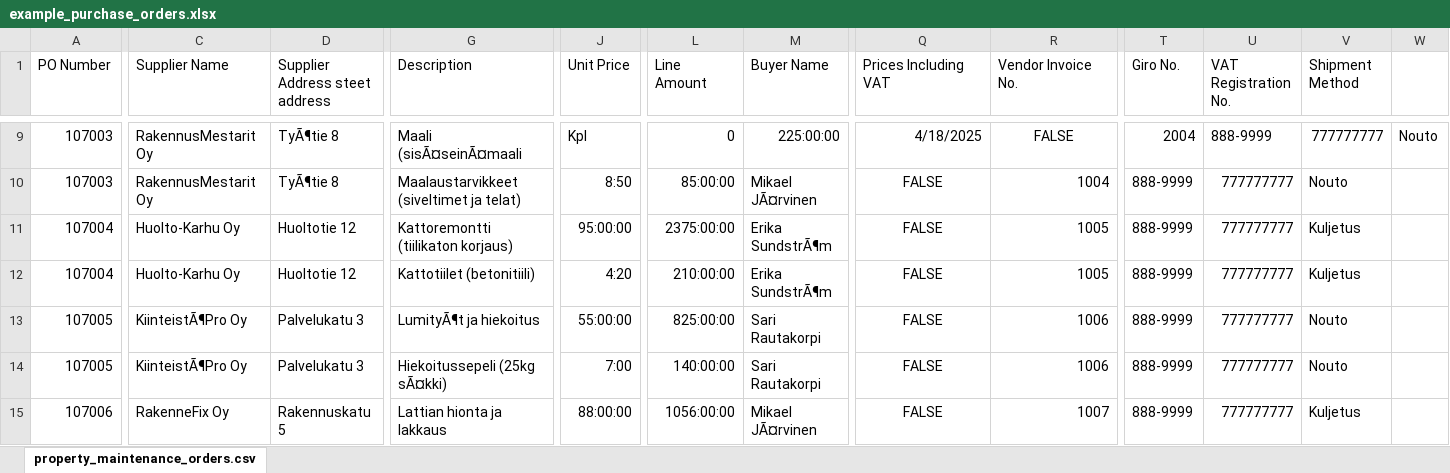
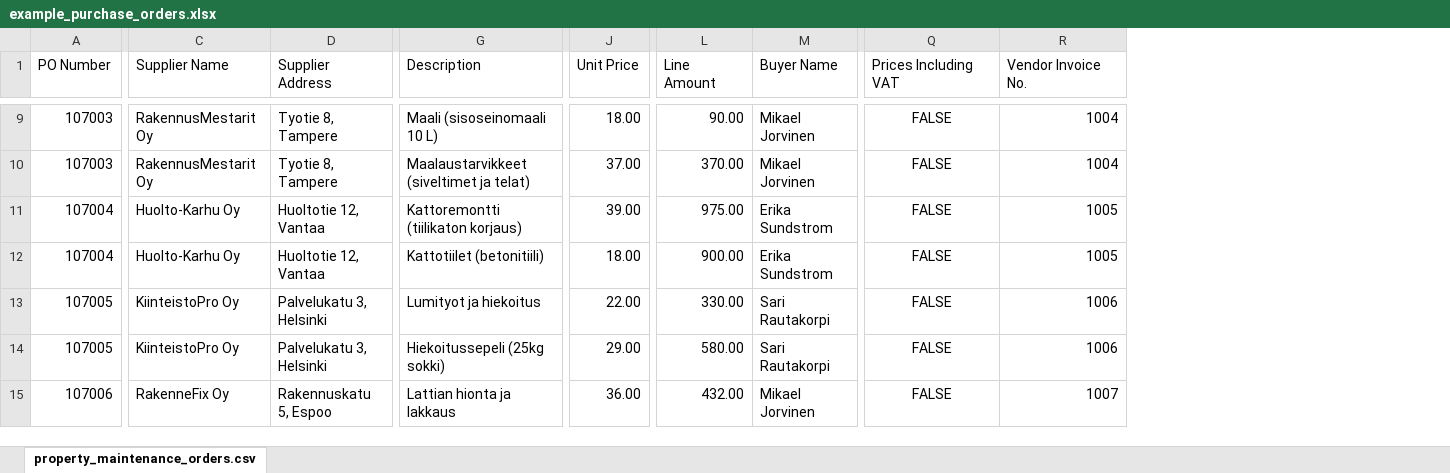
Before and after one commit to mikkovaltonen/Retta_laskutusapuri, an Excel workbook: public/example_purchase_orders.xlsx, sheet property_maintenance_orders.csv, drawn as a sheet; only a part is shown, gaps mark what is left out; values as stored, in another font and other column widths than the file's, no borders; removed rows and columns are numbered as before the commit, all else as after; the diff covers the shown part only; the diff names each change by its address in the sheet, - before the commit and + after, or states it on an @@ line.

Commit message:
Add competitive bidding features and UI improvements - New CompetitiveBiddingChat component - Enhanced ERP integration with sales invoice API - Updated workspace navigation and management - Added sample prompts and documentation - Improved property management chat functionality

```diff
--- a/public/example_purchase_orders.xlsx (sheet property_maintenance_orders.csv)
+++ b/public/example_purchase_orders.xlsx (sheet property_maintenance_orders.csv)
-column D (Supplier Address steet address), rows 9-15: TyÃ¶tie 8 | TyÃ¶tie 8 | Huoltotie 12 | Huoltotie 12 | Palvelukatu 3 | Palvelukatu 3 | Rakennuskatu 5
+column D (Supplier Address), rows 9-15: Tyotie 8, Tampere | Tyotie 8, Tampere | Huoltotie 12, Vantaa | Huoltotie 12, Vantaa | Palvelukatu 3, Helsinki | Palvelukatu 3, Helsinki | Rakennuskatu 5, Espoo
-column T (Giro No.), rows 9-15: 2004 | 888-9999 | 888-9999 | 888-9999 | 888-9999 | 888-9999 | 888-9999
-column U (VAT Registration No.), rows 9-15: 888-9999 | 777777777 | 777777777 | 777777777 | 777777777 | 777777777 | 777777777
-column V (Shipment Method), rows 9-15: 777777777 | Nouto | Kuljetus | Kuljetus | Nouto | Nouto | Kuljetus
-column W, row 9: Nouto
-G9 (Description): Maali (sisÃ¤seinÃ¤maali
+G9 (Description): Maali (sisoseinomaali 10 L)
-J9 (Unit Price): Kpl
+J9 (Unit Price): 18.00
-L9 (Line Amount): 0
+L9 (Line Amount): 90.00
-M9 (Buyer Name): 225:00:00
+M9 (Buyer Name): Mikael Jorvinen
-Q9 (Prices Including VAT): 4/18/2025
+Q9 (Prices Including VAT): FALSE
-Q9 alignment: right
+Q9 alignment: center
-R9 (Vendor Invoice No.): FALSE
+R9 (Vendor Invoice No.): 1004
-R9 alignment: center
+R9 alignment: right
-J10 (Unit Price): 8:50
+J10 (Unit Price): 37.00
-L10 (Line Amount): 85:00:00
+L10 (Line Amount): 370.00
-M10 (Buyer Name): Mikael JÃ¤rvinen
+M10 (Buyer Name): Mikael Jorvinen
-J11 (Unit Price): 95:00:00
+J11 (Unit Price): 39.00
-L11 (Line Amount): 2375:00:00
+L11 (Line Amount): 975.00
-M11:M12 (Buyer Name): Erika SundstrÃ¶m
+M11:M12 (Buyer Name): Erika Sundstrom
-J12 (Unit Price): 4:20
+J12 (Unit Price): 18.00
-L12 (Line Amount): 210:00:00
+L12 (Line Amount): 900.00
-C13:C14 (Supplier Name): KiinteistÃ¶Pro Oy
+C13:C14 (Supplier Name): KiinteistoPro Oy
-G13 (Description): LumityÃ¶t ja hiekoitus
+G13 (Description): Lumityot ja hiekoitus
-J13 (Unit Price): 55:00:00
+J13 (Unit Price): 22.00
-L13 (Line Amount): 825:00:00
+L13 (Line Amount): 330.00
-G14 (Description): Hiekoitussepeli (25kg sÃ¤kki)
+G14 (Description): Hiekoitussepeli (25kg sokki)
-J14 (Unit Price): 7:00
+J14 (Unit Price): 29.00
-L14 (Line Amount): 140:00:00
+L14 (Line Amount): 580.00
-J15 (Unit Price): 88:00:00
+J15 (Unit Price): 36.00
-L15 (Line Amount): 1056:00:00
+L15 (Line Amount): 432.00
-M15 (Buyer Name): Mikael JÃ¤rvinen
+M15 (Buyer Name): Mikael Jorvinen
```
Also changed, not shown: 2 added rows, 124 edited cells and cell formats elsewhere in this sheet, 29 other files.
